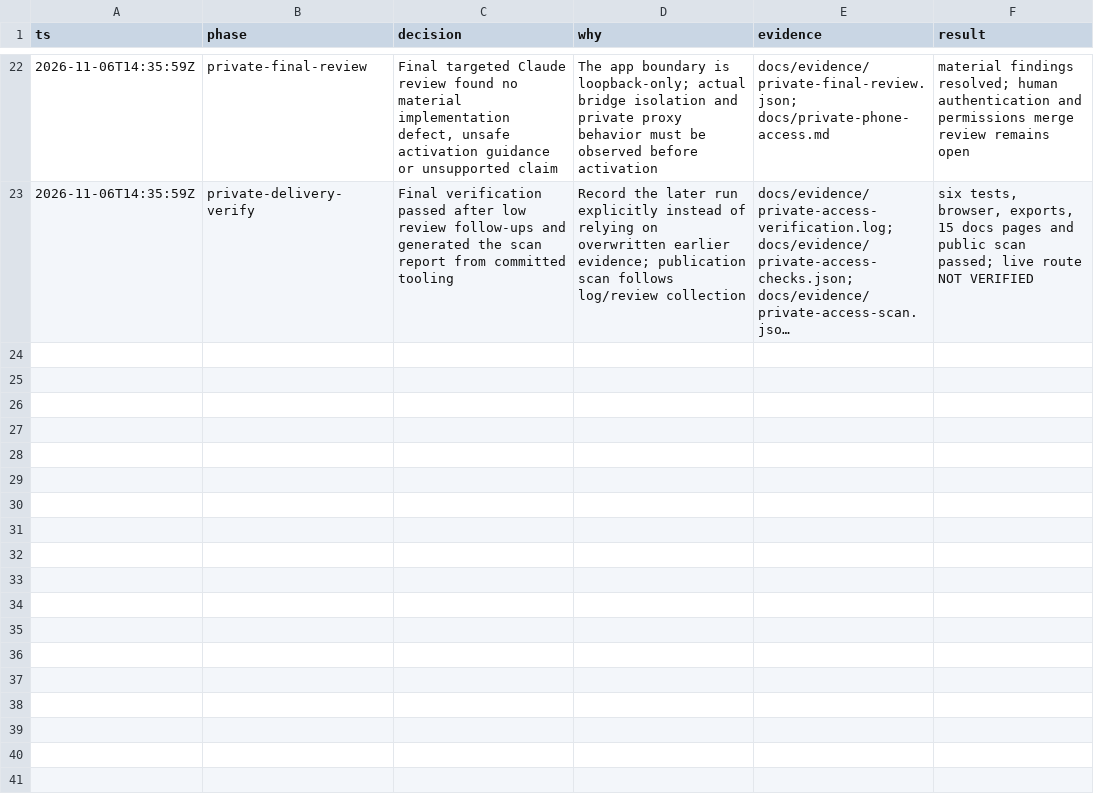
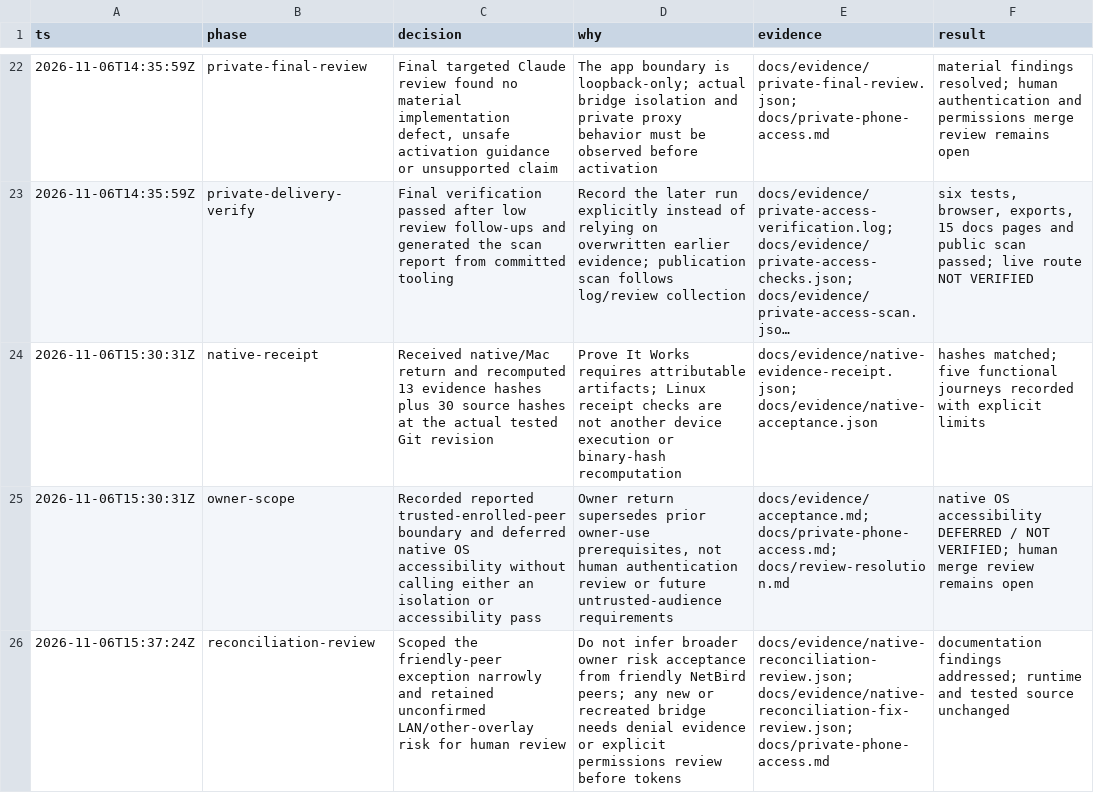
Before and after one commit to mattsp1290/birbforge, a TSV file: docs/evidence/decisions.tsv, drawn as a sheet; only a part is shown, gaps mark what is left out; long unchanged cells end in …; the diff names each change by its address in the sheet, - before the commit and + after, or states it on an @@ line.

Commit message:
Record native and Mac verification with scoped owner deferrals

```diff
--- a/docs/evidence/decisions.tsv
+++ b/docs/evidence/decisions.tsv
+row 24: 2026-11-06T15:30:31Z | native-receipt | Received native/Mac return and recomputed 13 evidence hashes plus 30 source hashes at the actual tested Git revision | Prove It Works requires attributable artifacts; Linux receipt checks are not another device execution or binary-hash recomputation | docs/evidence/native-evidence-receipt.json; docs/evidence/native-acceptance.json | hashes matched; five functional journeys recorded with explicit limits
+row 25: 2026-11-06T15:30:31Z | owner-scope | Recorded reported trusted-enrolled-peer boundary and deferred native OS accessibility without calling either an isolation or accessibility pass | Owner return supersedes prior owner-use prerequisites, not human authentication review or future untrusted-audience requirements | docs/evidence/acceptance.md; docs/private-phone-access.md; docs/review-resolution.md | native OS accessibility DEFERRED / NOT VERIFIED; human merge review remains open
+row 26: 2026-11-06T15:37:24Z | reconciliation-review | Scoped the friendly-peer exception narrowly and retained unconfirmed LAN/other-overlay risk for human review | Do not infer broader owner risk acceptance from friendly NetBird peers; any new or recreated bridge needs denial evidence or explicit permissions review before tokens | docs/evidence/native-reconciliation-review.json; docs/evidence/native-reconciliation-fix-review.json; docs/private-phone-access.md | documentation findings addressed; runtime and tested source unchanged
```
Also changed, not shown: 13 other files.
